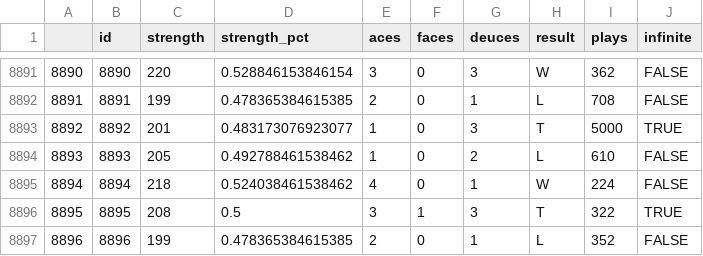
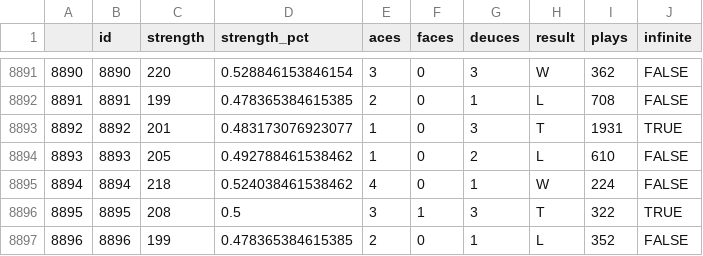
Before and after one commit to emurphy/war-card-game, a CSV file: games10000random.csv, drawn as a sheet; only a part is shown, gaps mark what is left out.

```diff
--- a/games10000random.csv
+++ b/games10000random.csv
@@ -8892,3 +8892,3 @@
 "8891",8891,199,0.478365384615385,2,0,1,"L",708,FALSE
-"8892",8892,201,0.483173076923077,1,0,3,"T",5000,TRUE
+"8892",8892,201,0.483173076923077,1,0,3,"T",1931,TRUE
 "8893",8893,205,0.492788461538462,1,0,2,"L",610,FALSE
```
Also changed, not shown: 1 other file.
